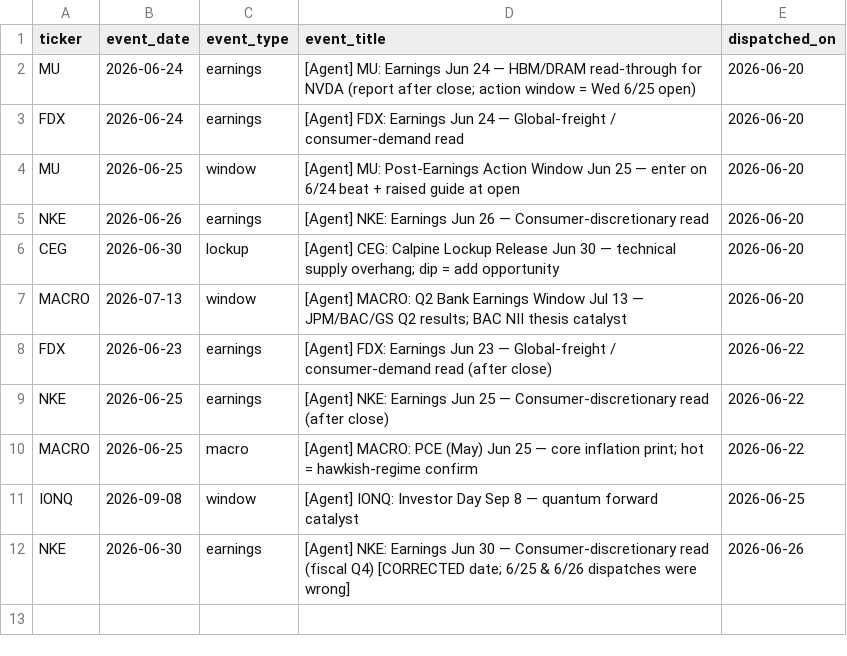
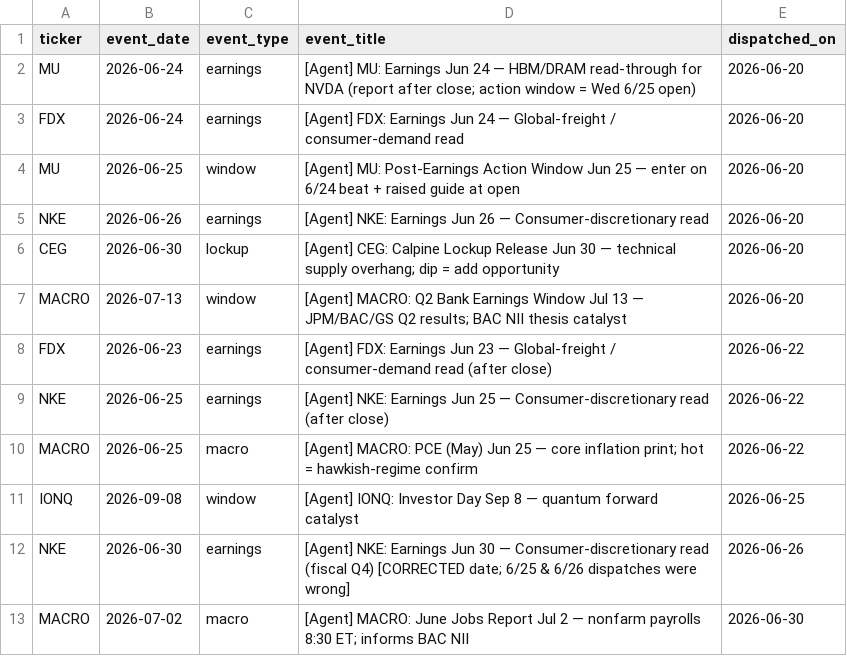
Before and after one commit to huntharrisonrichard-debug/Claude, a CSV file: portfolio/calendar-events-log.csv, drawn as a sheet.

```diff
--- a/portfolio/calendar-events-log.csv
+++ b/portfolio/calendar-events-log.csv
@@ -12 +12,2 @@ IONQ,2026-09-08,window,[Agent] IONQ: Investor Day Sep 8 — quantum forward cata
 NKE,2026-06-30,earnings,[Agent] NKE: Earnings Jun 30 — Consumer-discretionary read (fiscal Q4) [CORRECTED date; 6/25 & 6/26 dispatches were wrong],2026-06-26
+MACRO,2026-07-02,macro,[Agent] MACRO: June Jobs Report Jul 2 — nonfarm payrolls 8:30 ET; informs BAC NII,2026-06-30
```
Also changed, not shown: 2 other files.
